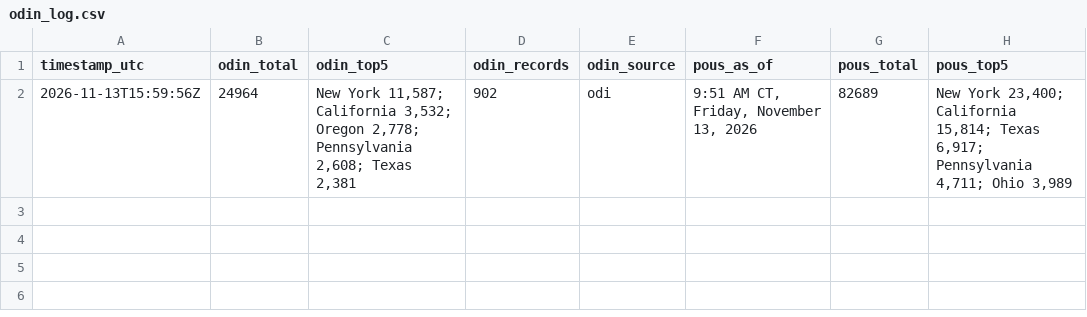
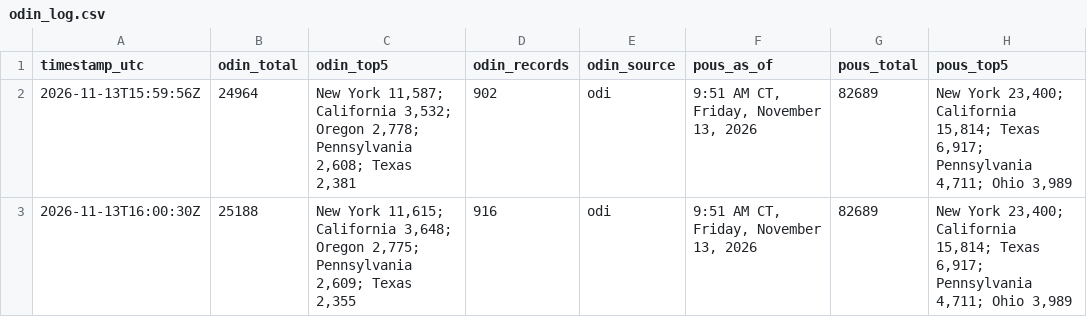
Before and after one commit to MarcusTravis/power-outage-map, a CSV file: shadow/odin_log.csv, drawn as a sheet; the diff names each change by its address in the sheet, - before the commit and + after, or states it on an @@ line.

```diff
--- a/shadow/odin_log.csv
+++ b/shadow/odin_log.csv
+row 3: 2026-11-13T16:00:30Z | 25188 | New York 11,615; California 3,648; Oregon 2,775; Pennsylvania 2,609; Texas 2,355 | 916 | odi | 9:51 AM CT, Friday, November 13, 2026 | 82689 | New York 23,400; California 15,814; Texas 6,917; Pennsylvania 4,711; Ohio 3,989
```
Also changed, not shown: 1 other file.
